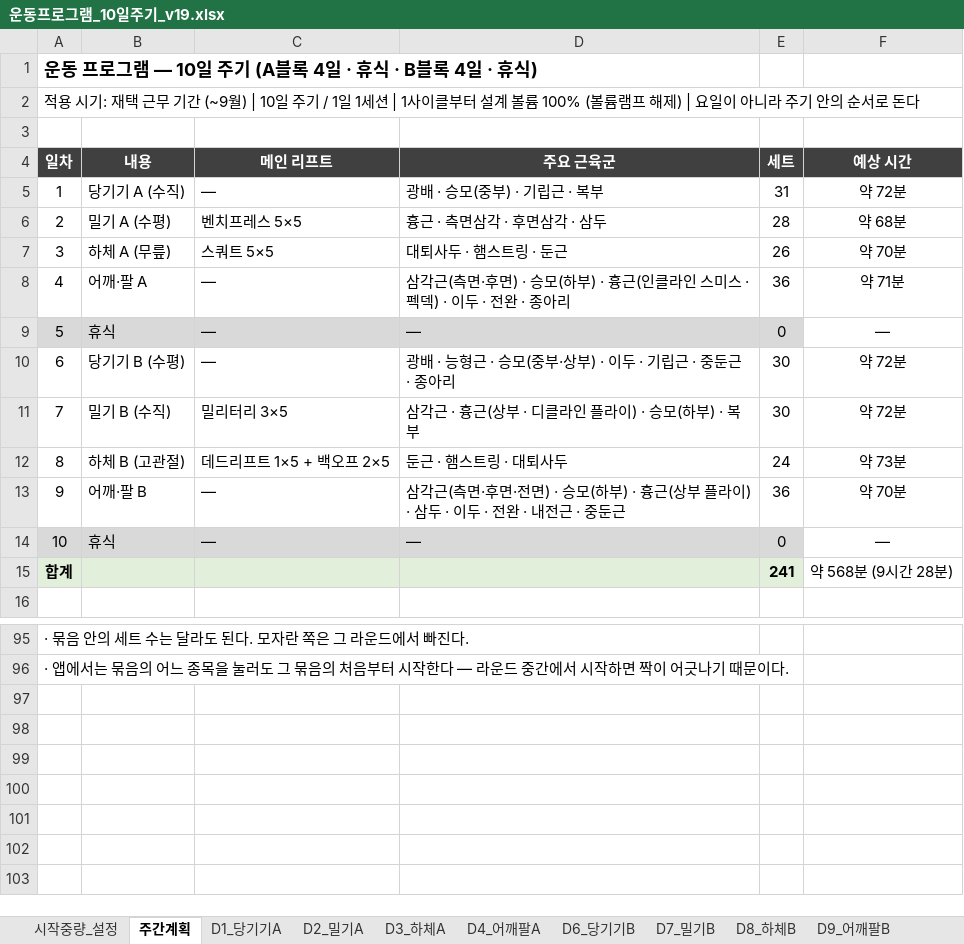
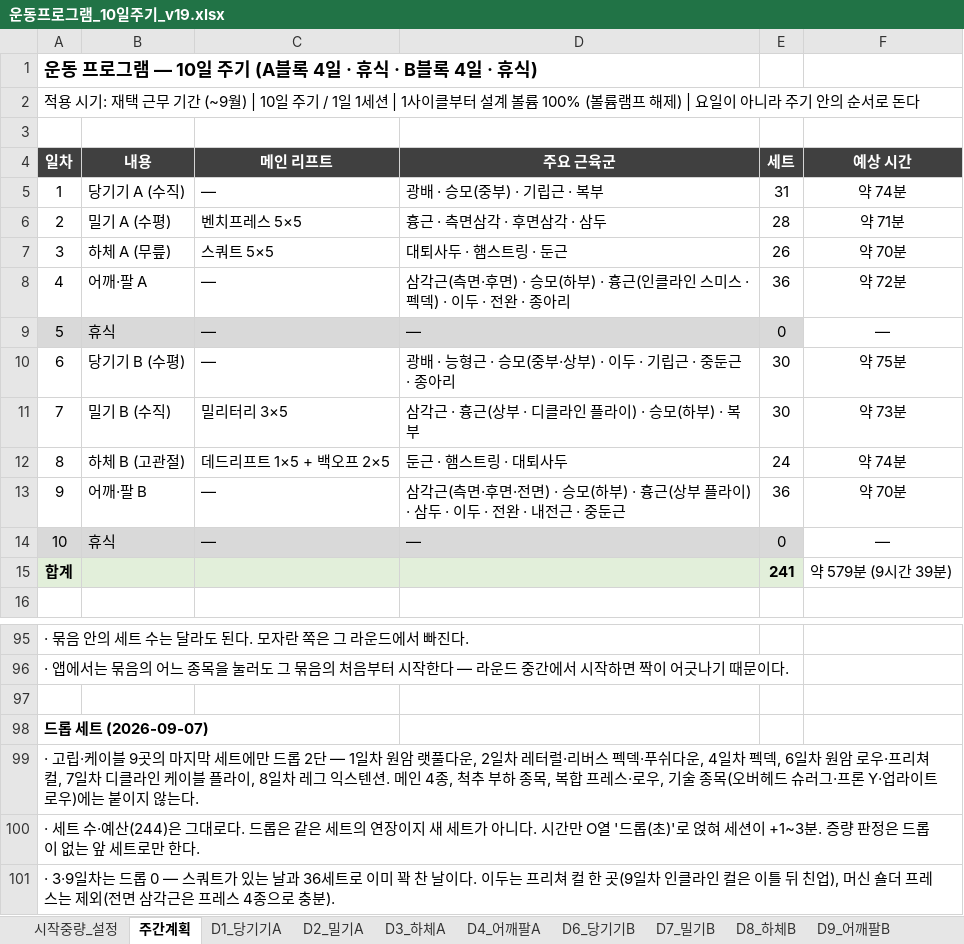
Before and after one commit to ktmffl-max/health1234, an Excel workbook: 운동프로그램_10일주기_v19.xlsx, sheet 주간계획, drawn as a sheet; only a part is shown, gaps mark what is left out; values as stored, in another font and other column widths than the file's, no borders; the diff names each change by its address in the sheet, - before the commit and + after, or states it on an @@ line.

```diff
--- a/운동프로그램_10일주기_v19.xlsx (sheet 주간계획)
+++ b/운동프로그램_10일주기_v19.xlsx (sheet 주간계획)
-F5 (예상 시간): 약 72분
+F5 (예상 시간): 약 74분
-F6 (예상 시간): 약 68분
+F6 (예상 시간): 약 71분
-F8 (예상 시간): 약 71분
+F8 (예상 시간): 약 72분
-F10 (예상 시간): 약 72분
+F10 (예상 시간): 약 75분
-F11 (예상 시간): 약 72분
+F11 (예상 시간): 약 73분
-F12 (예상 시간): 약 73분
+F12 (예상 시간): 약 74분
-F15 (예상 시간): 약 568분 (9시간 28분)
+F15 (예상 시간): 약 579분 (9시간 39분)
+row 97: (empty)
+row 98: 드롭 세트 (2026-09-07)
+row 99: · 고립·케이블 9곳의 마지막 세트에만 드롭 2단 — 1일차 원암 랫풀다운, 2일차 레터럴·리버스 펙덱·푸쉬다운, 4일차 펙덱, 6일차 원암 로우·프리쳐 컬, 7일차 디클라인 케이블 플라이, 8일차 레그 익스텐션. 메인 4종, 척추 부하 종목, 복합 프레스·로우, 기술 종목(오버헤드 슈러그·프론 Y·업라이트 로우)에는 붙이지 않는다.
+row 100: · 세트 수·예산(244)은 그대로다. 드롭은 같은 세트의 연장이지 새 세트가 아니다. 시간만 O열 '드롭(초)'로 얹혀 세션이 +1~3분. 증량 판정은 드롭이 없는 앞 세트로만 한다.
+row 101: · 3·9일차는 드롭 0 — 스쿼트가 있는 날과 36세트로 이미 꽉 찬 날이다. 이두는 프리쳐 컬 한 곳(9일차 인클라인 컬은 이틀 뒤 친업), 머신 숄더 프레스는 제외(전면 삼각근은 프레스 4종으로 충분).
```
Also changed, not shown: sheet D8_하체B, sheet D2_밀기A, sheet D6_당기기B, sheet D7_밀기B, sheet D4_어깨팔A, sheet D1_당기기A, 2 more sheets, formulas that keep their value, 6 other files.
